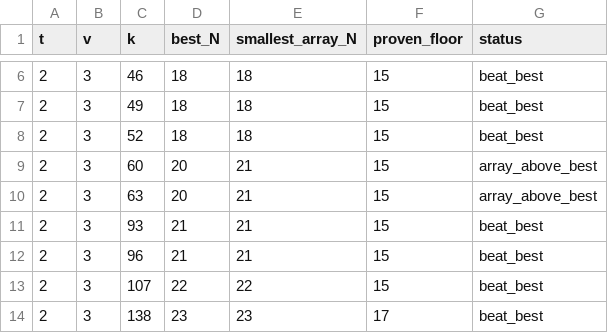
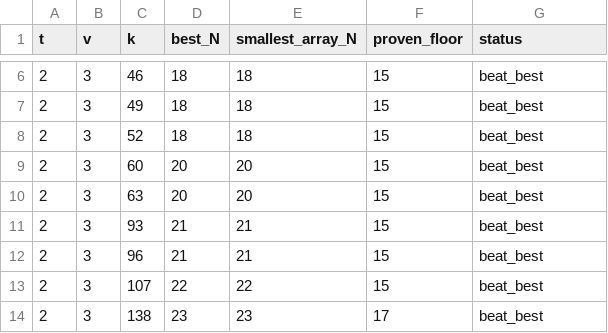
Before and after one commit to Justus42/ca-tools, a CSV file: table/wanted.csv, drawn as a sheet; only a part is shown, gaps mark what is left out.

```diff
--- a/table/wanted.csv
+++ b/table/wanted.csv
@@ -8,4 +8,4 @@ t,v,k,best_N,smallest_array_N,proven_floor,status
 2,3,52,18,18,15,beat_best
-2,3,60,20,21,15,array_above_best
-2,3,63,20,21,15,array_above_best
+2,3,60,20,20,15,beat_best
+2,3,63,20,20,15,beat_best
 2,3,93,21,21,15,beat_best
```
Also changed, not shown: table/MANIFEST.csv, table/priority.csv, 7 other files.
